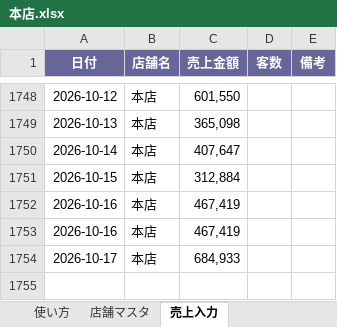
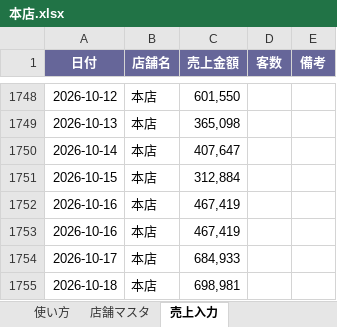
Before and after one commit to bossbossec-coder/bigboss-special-page, an Excel workbook: dashboard/data/incoming/本店.xlsx, sheet 売上入力, drawn as a sheet; only a part is shown, gaps mark what is left out; values as stored, in another font and other column widths than the file's, no borders; the diff names each change by its address in the sheet, - before the commit and + after, or states it on an @@ line.

Commit message:
売上データ追加: 本店.xlsx

```diff
--- a/dashboard/data/incoming/本店.xlsx (sheet 売上入力)
+++ b/dashboard/data/incoming/本店.xlsx (sheet 売上入力)
+row 1755: 2026-10-18 | 本店 | 698,981
```
